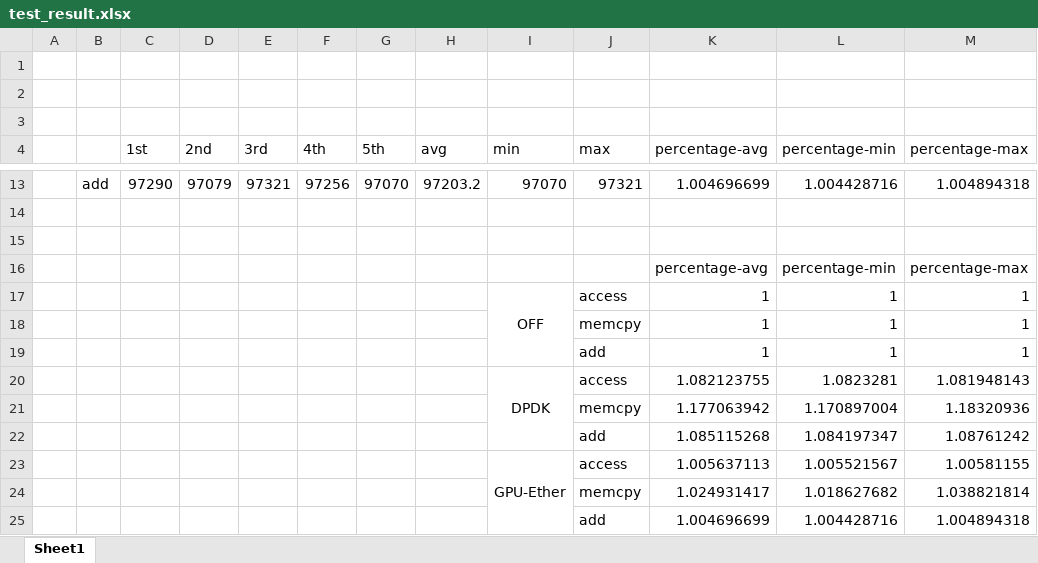
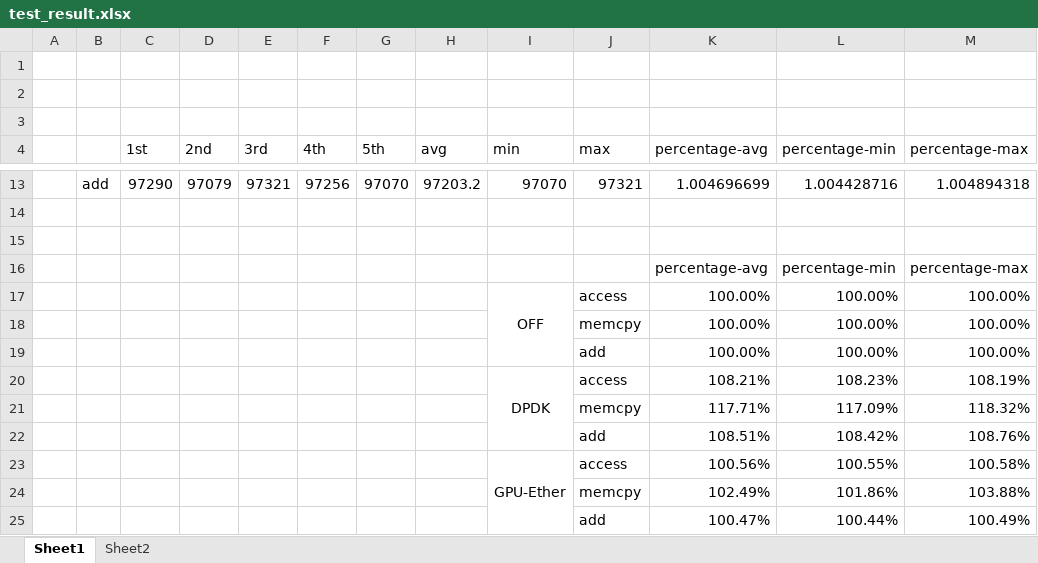
Before and after one commit to Susoon/Research_Report, an Excel workbook: test_result.xlsx, sheet Sheet1, drawn as a sheet; only a part is shown, gaps mark what is left out; values as stored, in another font and other column widths than the file's, no borders; charts and pictures not drawn; removed rows and columns are numbered as before the commit, all else as after; the diff names each change by its address in the sheet, - before the commit and + after, or states it on an @@ line.

```diff
--- a/test_result.xlsx (sheet Sheet1)
+++ b/test_result.xlsx (sheet Sheet1)
+sheet tab: Sheet2
-row 17:  |  |  |  |  |  |  |  | OFF | access | 1 | 1 | 1
-row 18:  |  |  |  |  |  |  |  |  | memcpy | 1 | 1 | 1
-row 19:  |  |  |  |  |  |  |  |  | add | 1 | 1 | 1
-row 20:  |  |  |  |  |  |  |  | DPDK | access | 1.082123755 | 1.0823281 | 1.081948143
-row 21:  |  |  |  |  |  |  |  |  | memcpy | 1.177063942 | 1.170897004 | 1.18320936
-row 22:  |  |  |  |  |  |  |  |  | add | 1.085115268 | 1.084197347 | 1.08761242
-row 23:  |  |  |  |  |  |  |  | GPU-Ether | access | 1.005637113 | 1.005521567 | 1.00581155
-row 24:  |  |  |  |  |  |  |  |  | memcpy | 1.024931417 | 1.018627682 | 1.038821814
-row 25:  |  |  |  |  |  |  |  |  | add | 1.004696699 | 1.004428716 | 1.004894318
+row 17:  |  |  |  |  |  |  |  | OFF | access | 100.00% | 100.00% | 100.00%
+row 18:  |  |  |  |  |  |  |  |  | memcpy | 100.00% | 100.00% | 100.00%
+row 19:  |  |  |  |  |  |  |  |  | add | 100.00% | 100.00% | 100.00%
+row 20:  |  |  |  |  |  |  |  | DPDK | access | 108.21% | 108.23% | 108.19%
+row 21:  |  |  |  |  |  |  |  |  | memcpy | 117.71% | 117.09% | 118.32%
+row 22:  |  |  |  |  |  |  |  |  | add | 108.51% | 108.42% | 108.76%
+row 23:  |  |  |  |  |  |  |  | GPU-Ether | access | 100.56% | 100.55% | 100.58%
+row 24:  |  |  |  |  |  |  |  |  | memcpy | 102.49% | 101.86% | 103.88%
+row 25:  |  |  |  |  |  |  |  |  | add | 100.47% | 100.44% | 100.49%
```
Also changed, not shown: charts or pictures, 1 other file.
